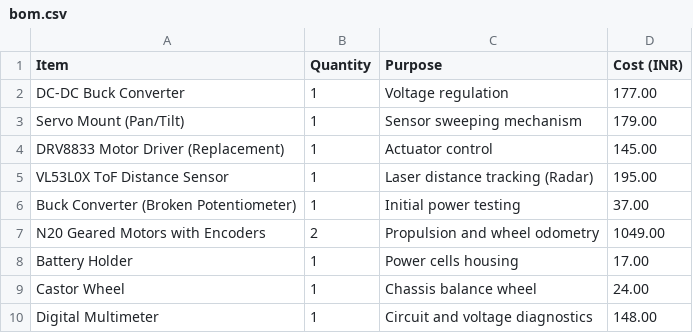
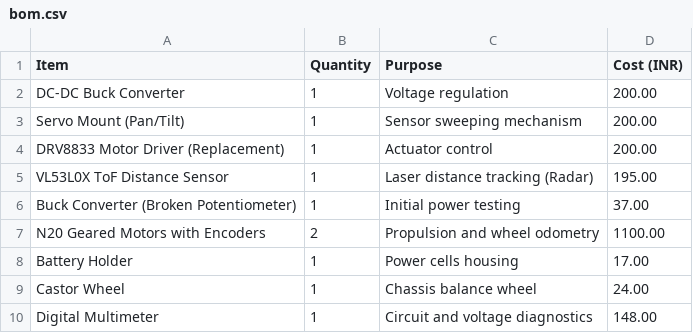
Before and after one commit to Nikhil1059/Radar-Rover, a CSV file: bom.csv, drawn as a sheet; only a part is shown; the diff covers the shown part only.

```diff
--- a/bom.csv
+++ b/bom.csv
@@ -1,8 +1,8 @@
 Item,Quantity,Purpose,Cost (INR)
-DC-DC Buck Converter, 1 ,Voltage regulation,  177.00
-Servo Mount (Pan/Tilt), 1 ,Sensor sweeping mechanism,  179.00
-DRV8833 Motor Driver (Replacement), 1 ,Actuator control,  145.00
+DC-DC Buck Converter, 1 ,Voltage regulation,  200.00
+Servo Mount (Pan/Tilt), 1 ,Sensor sweeping mechanism,  200.00
+DRV8833 Motor Driver (Replacement), 1 ,Actuator control,  200.00
 VL53L0X ToF Distance Sensor, 1 ,Laser distance tracking (Radar),  195.00
 Buck Converter (Broken Potentiometer), 1 ,Initial power testing,  37.00
-N20 Geared Motors with Encoders, 2 ,Propulsion and wheel odometry,  1049.00
+N20 Geared Motors with Encoders, 2 ,Propulsion and wheel odometry,  1100.00
 Battery Holder, 1 ,Power cells housing,  17.00
```
Also changed, not shown: 8 edited cells elsewhere in this file.
